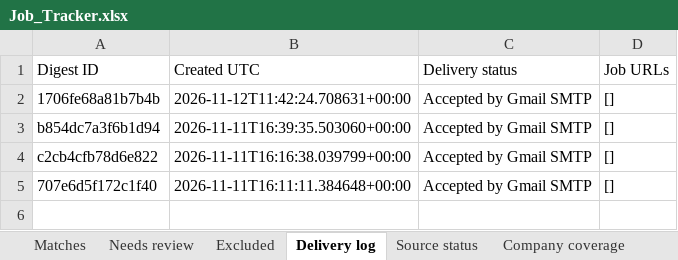
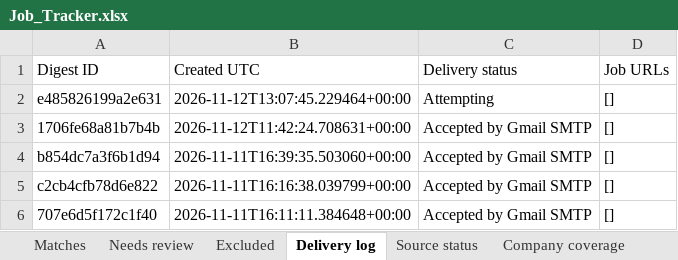
Before and after one commit to Sundharanandh/NAUKRI, an Excel workbook: Job_Tracker.xlsx, sheet Delivery log, drawn as a sheet; values as stored, in another font and other column widths than the file's, no borders; the diff names each change by its address in the sheet, - before the commit and + after, or states it on an @@ line.

```diff
--- a/Job_Tracker.xlsx (sheet Delivery log)
+++ b/Job_Tracker.xlsx (sheet Delivery log)
+row 2: e485826199a2e631 | 2026-11-12T13:07:45.229464+00:00 | Attempting | []
```
Also changed, not shown: sheet Source status, 2 other files.
